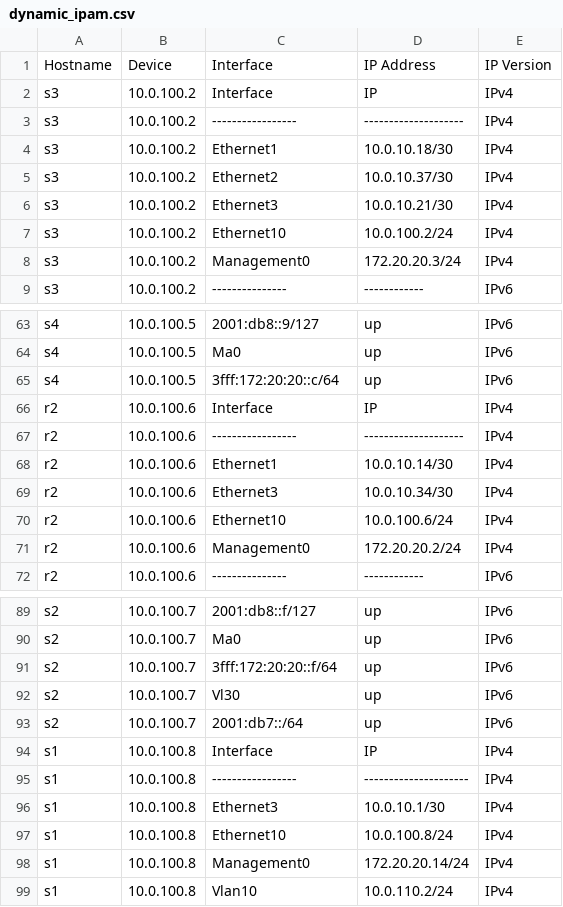
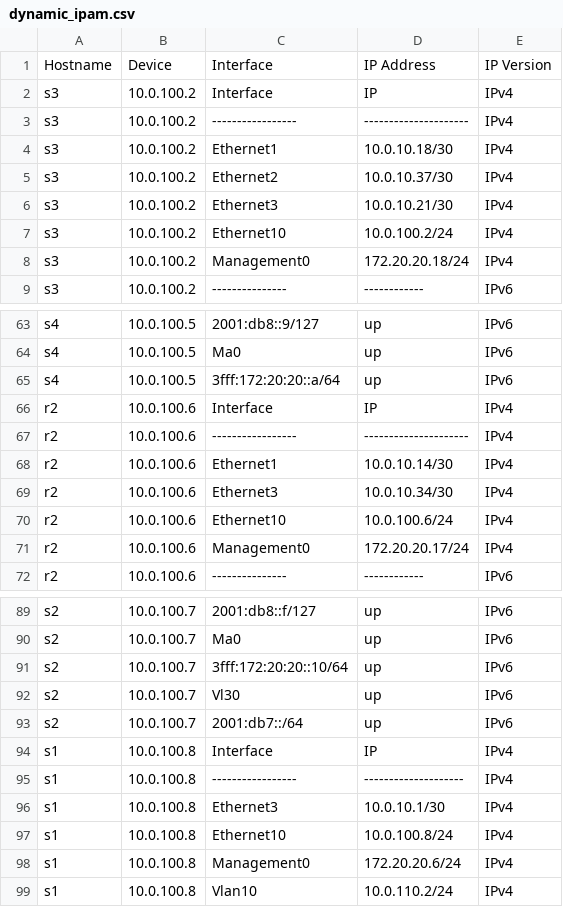
Before and after one commit to pd1608/ANAproject, a CSV file: dynamic_ipam.csv, drawn as a sheet; only a part is shown, gaps mark what is left out; the diff covers the shown part only.

```diff
--- a/dynamic_ipam.csv
+++ b/dynamic_ipam.csv
@@ -2,3 +2,3 @@ Hostname,Device,Interface,IP Address,IP Version
 s3,10.0.100.2,Interface,IP,IPv4
-s3,10.0.100.2,-----------------,--------------------,IPv4
+s3,10.0.100.2,-----------------,---------------------,IPv4
 s3,10.0.100.2,Ethernet1,10.0.10.18/30,IPv4
@@ -7,3 +7,3 @@ s3,10.0.100.2,Ethernet3,10.0.10.21/30,IPv4
 s3,10.0.100.2,Ethernet10,10.0.100.2/24,IPv4
-s3,10.0.100.2,Management0,172.20.20.3/24,IPv4
+s3,10.0.100.2,Management0,172.20.20.18/24,IPv4
 s3,10.0.100.2,---------------,------------,IPv6
@@ -64,5 +64,5 @@ s4,10.0.100.5,2001:db8::9/127,up,IPv6
 s4,10.0.100.5,Ma0,up,IPv6
-s4,10.0.100.5,3fff:172:20:20::c/64,up,IPv6
+s4,10.0.100.5,3fff:172:20:20::a/64,up,IPv6
 r2,10.0.100.6,Interface,IP,IPv4
-r2,10.0.100.6,-----------------,--------------------,IPv4
+r2,10.0.100.6,-----------------,---------------------,IPv4
 r2,10.0.100.6,Ethernet1,10.0.10.14/30,IPv4
@@ -70,3 +70,3 @@ r2,10.0.100.6,Ethernet3,10.0.10.34/30,IPv4
 r2,10.0.100.6,Ethernet10,10.0.100.6/24,IPv4
-r2,10.0.100.6,Management0,172.20.20.2/24,IPv4
+r2,10.0.100.6,Management0,172.20.20.17/24,IPv4
 r2,10.0.100.6,---------------,------------,IPv6
@@ -90,3 +90,3 @@ s2,10.0.100.7,2001:db8::f/127,up,IPv6
 s2,10.0.100.7,Ma0,up,IPv6
-s2,10.0.100.7,3fff:172:20:20::f/64,up,IPv6
+s2,10.0.100.7,3fff:172:20:20::10/64,up,IPv6
 s2,10.0.100.7,Vl30,up,IPv6
@@ -94,6 +94,6 @@ s2,10.0.100.7,2001:db7::/64,up,IPv6
 s1,10.0.100.8,Interface,IP,IPv4
-s1,10.0.100.8,-----------------,---------------------,IPv4
+s1,10.0.100.8,-----------------,--------------------,IPv4
 s1,10.0.100.8,Ethernet3,10.0.10.1/30,IPv4
 s1,10.0.100.8,Ethernet10,10.0.100.8/24,IPv4
-s1,10.0.100.8,Management0,172.20.20.14/24,IPv4
+s1,10.0.100.8,Management0,172.20.20.6/24,IPv4
 s1,10.0.100.8,Vlan10,10.0.110.2/24,IPv4
```
Also changed, not shown: 19 added rows and 11 edited cells elsewhere in this file, 19 other files.
